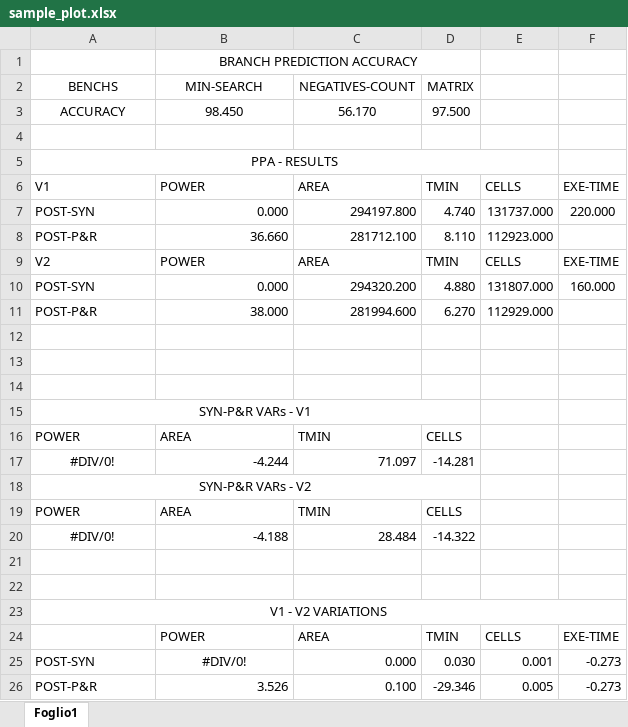
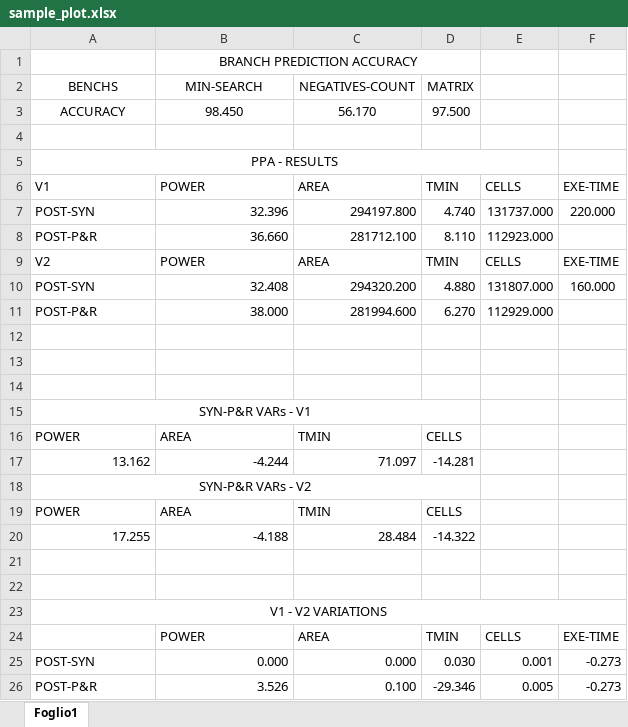
Before and after one commit to Luigi2898/Laboratori-ISA, an Excel workbook: Lab3/file/sample_plot.xlsx, sheet Foglio1, drawn as a sheet; values as stored, in another font and other column widths than the file's, no borders; charts and pictures not drawn; the diff names each change by its address in the sheet, - before the commit and + after, or states it on an @@ line.

```diff
--- a/Lab3/file/sample_plot.xlsx (sheet Foglio1)
+++ b/Lab3/file/sample_plot.xlsx (sheet Foglio1)
-B7 (MIN-SEARCH): 0.000
+B7 (MIN-SEARCH): 32.396
-B10 (MIN-SEARCH): 0.000
+B10 (MIN-SEARCH): 32.408
-A17 (BENCHS): #DIV/0!
+A17 (BENCHS): 13.162
-A17 alignment: center
+A17 alignment: right
-A20 (BENCHS): #DIV/0!
+A20 (BENCHS): 17.255
-A20 alignment: center
+A20 alignment: right
-B25 (MIN-SEARCH): #DIV/0!
+B25 (MIN-SEARCH): 0.000
-B25 alignment: center
+B25 alignment: right
```
Also changed, not shown: charts or pictures, 3 other files.
